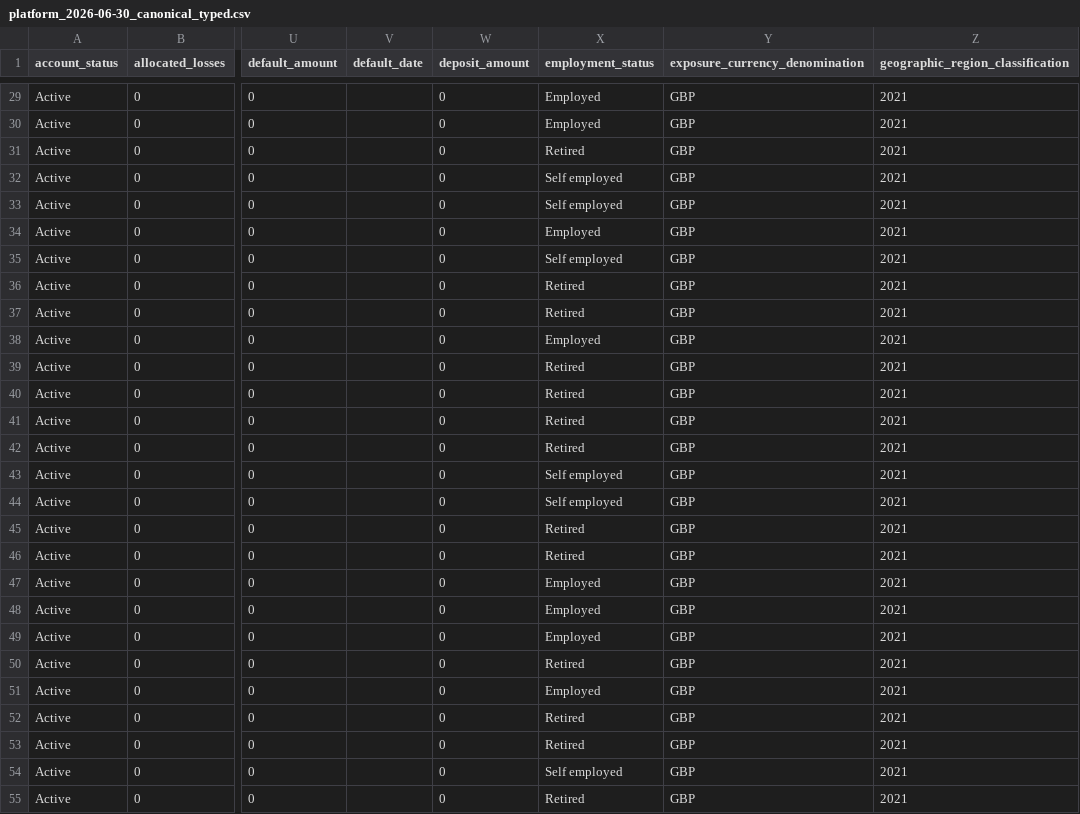
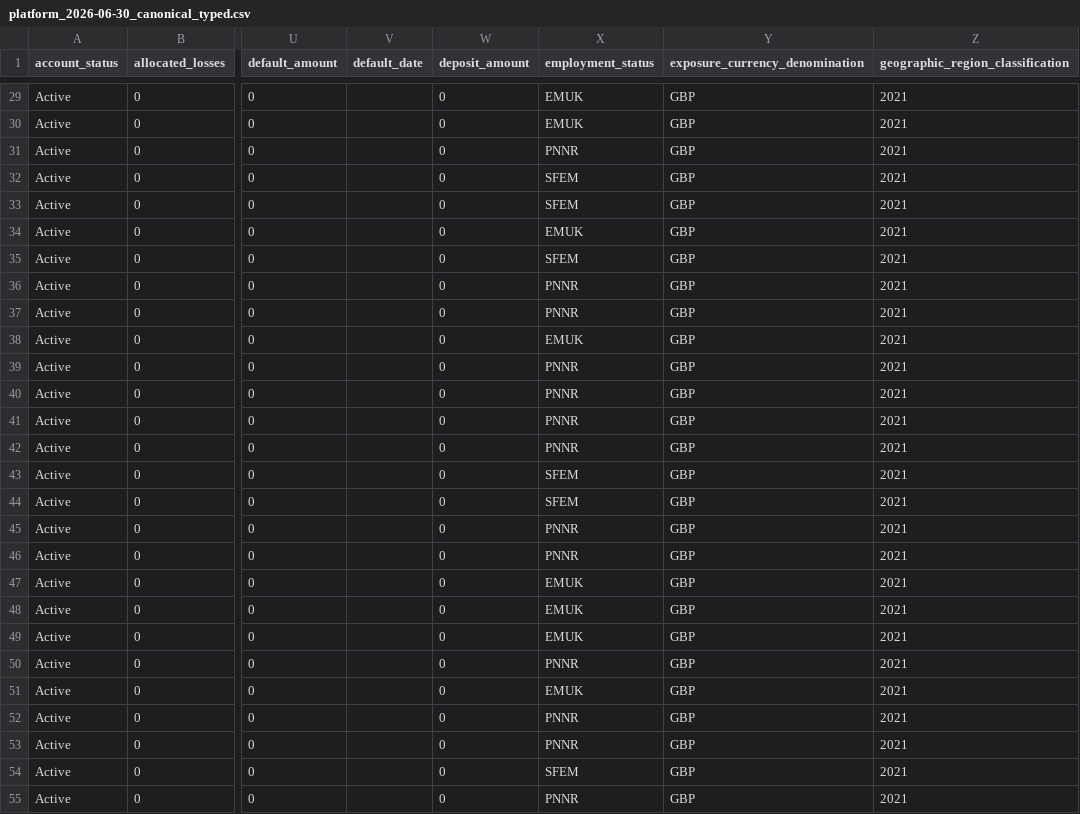
Before and after one commit to joshua1602-svg/trakt, a CSV file: synthetic_demo/output/multibook/platform_2026-06-30_canonical_typed.csv, drawn as a sheet; only a part is shown, gaps mark what is left out; the diff covers the shown part only; the diff names each change by its address in the sheet, - before the commit and + after, or states it on an @@ line.

```diff
--- a/synthetic_demo/output/multibook/platform_2026-06-30_canonical_typed.csv
+++ b/synthetic_demo/output/multibook/platform_2026-06-30_canonical_typed.csv
-X29:X30 (employment_status): Employed
+X29:X30 (employment_status): EMUK
-X31 (employment_status): Retired
+X31 (employment_status): PNNR
-X32:X33 (employment_status): Self employed
+X32:X33 (employment_status): SFEM
-X34 (employment_status): Employed
+X34 (employment_status): EMUK
-X35 (employment_status): Self employed
+X35 (employment_status): SFEM
-X36:X37 (employment_status): Retired
+X36:X37 (employment_status): PNNR
-X38 (employment_status): Employed
+X38 (employment_status): EMUK
-X39:X42 (employment_status): Retired
+X39:X42 (employment_status): PNNR
-X43:X44 (employment_status): Self employed
+X43:X44 (employment_status): SFEM
-X45:X46 (employment_status): Retired
+X45:X46 (employment_status): PNNR
-X47:X49 (employment_status): Employed
+X47:X49 (employment_status): EMUK
-X50 (employment_status): Retired
+X50 (employment_status): PNNR
-X51 (employment_status): Employed
+X51 (employment_status): EMUK
-X52:X53 (employment_status): Retired
+X52:X53 (employment_status): PNNR
-X54 (employment_status): Self employed
+X54 (employment_status): SFEM
-X55 (employment_status): Retired
+X55 (employment_status): PNNR
```
Also changed, not shown: 91 edited cells elsewhere in this file, synthetic_demo/input/multibook/alp_origination_2026-05-31.csv, synthetic_demo/input/multibook/alp_origination_2026-06-30.csv, 22 other files.
